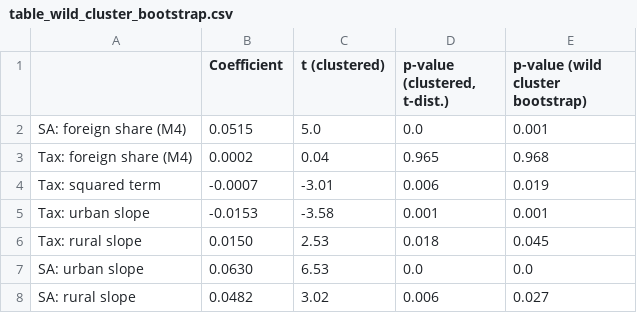
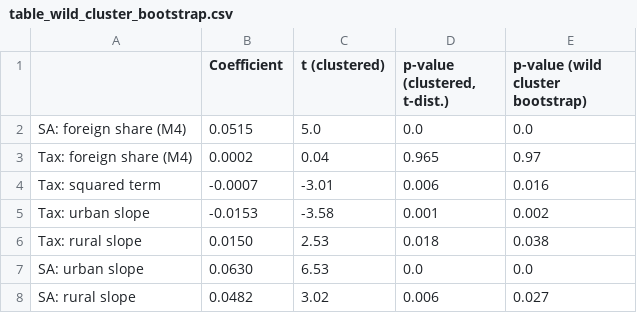
Before and after one commit to bousmarc/ADA-Project, a CSV file: Results/regressions/table_wild_cluster_bootstrap.csv, drawn as a sheet.

```diff
--- a/Results/regressions/table_wild_cluster_bootstrap.csv
+++ b/Results/regressions/table_wild_cluster_bootstrap.csv
@@ -1,7 +1,7 @@
 ,Coefficient,t (clustered),"p-value (clustered, t-dist.)",p-value (wild cluster bootstrap)
-SA: foreign share (M4),0.0515,5.0,0.0,0.001
-Tax: foreign share (M4),0.0002,0.04,0.965,0.968
-Tax: squared term,-0.0007,-3.01,0.006,0.019
-Tax: urban slope,-0.0153,-3.58,0.001,0.001
-Tax: rural slope,0.0150,2.53,0.018,0.045
+SA: foreign share (M4),0.0515,5.0,0.0,0.0
+Tax: foreign share (M4),0.0002,0.04,0.965,0.97
+Tax: squared term,-0.0007,-3.01,0.006,0.016
+Tax: urban slope,-0.0153,-3.58,0.001,0.002
+Tax: rural slope,0.0150,2.53,0.018,0.038
 SA: urban slope,0.0630,6.53,0.0,0.0
```
Also changed, not shown: Results/ml/table_double_machine_learning.csv, Results/ml/table_gain_over_ols_bootstrap.csv, 23 other files.
